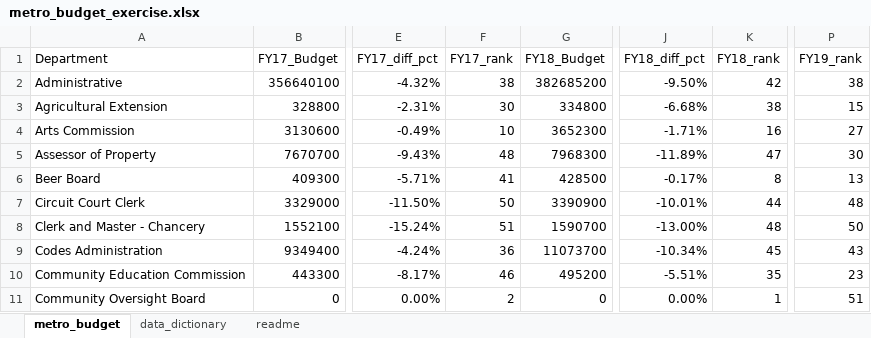
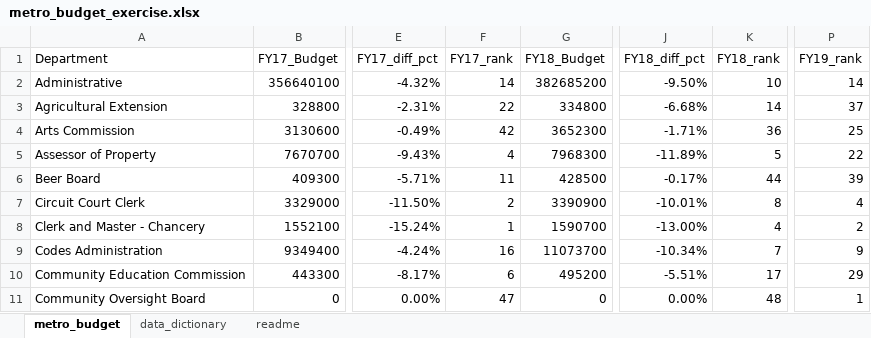
Before and after one commit to NSS-Data-Analytics-Cohort-14/lookups-da14-lou-knoble, an Excel workbook: metro_budget_exercise.xlsx, sheet metro_budget, drawn as a sheet; only a part is shown, gaps mark what is left out; values as stored, in another font and other column widths than the file's, no borders; charts and pictures not drawn; the diff covers the shown part only; the diff names each change by its address in the sheet, - before the commit and + after, or states it on an @@ line.

Commit message:
metrobudgetpostwalkthru

```diff
--- a/metro_budget_exercise.xlsx (sheet metro_budget)
+++ b/metro_budget_exercise.xlsx (sheet metro_budget)
-F2 (FY17_rank): 38
+F2 (FY17_rank): 14
-K2 (FY18_rank): 42
+K2 (FY18_rank): 10
-P2 (FY19_rank): 38
+P2 (FY19_rank): 14
-F3 (FY17_rank): 30
+F3 (FY17_rank): 22
-K3 (FY18_rank): 38
+K3 (FY18_rank): 14
-P3 (FY19_rank): 15
+P3 (FY19_rank): 37
-F4 (FY17_rank): 10
+F4 (FY17_rank): 42
-K4 (FY18_rank): 16
+K4 (FY18_rank): 36
-P4 (FY19_rank): 27
+P4 (FY19_rank): 25
-F5 (FY17_rank): 48
+F5 (FY17_rank): 4
-K5 (FY18_rank): 47
+K5 (FY18_rank): 5
-P5 (FY19_rank): 30
+P5 (FY19_rank): 22
-F6 (FY17_rank): 41
+F6 (FY17_rank): 11
-K6 (FY18_rank): 8
+K6 (FY18_rank): 44
-P6 (FY19_rank): 13
+P6 (FY19_rank): 39
-F7 (FY17_rank): 50
+F7 (FY17_rank): 2
-K7 (FY18_rank): 44
+K7 (FY18_rank): 8
-P7 (FY19_rank): 48
+P7 (FY19_rank): 4
-F8 (FY17_rank): 51
+F8 (FY17_rank): 1
-K8 (FY18_rank): 48
+K8 (FY18_rank): 4
-P8 (FY19_rank): 50
+P8 (FY19_rank): 2
-F9 (FY17_rank): 36
+F9 (FY17_rank): 16
-K9 (FY18_rank): 45
+K9 (FY18_rank): 7
-P9 (FY19_rank): 43
+P9 (FY19_rank): 9
-F10 (FY17_rank): 46
+F10 (FY17_rank): 6
-K10 (FY18_rank): 35
+K10 (FY18_rank): 17
-P10 (FY19_rank): 23
+P10 (FY19_rank): 29
-F11 (FY17_rank): 2
+F11 (FY17_rank): 47
-K11 (FY18_rank): 1
+K11 (FY18_rank): 48
-P11 (FY19_rank): 51
+P11 (FY19_rank): 1
```
Also changed, not shown: 120 edited cells elsewhere in this sheet, formulas that keep their value, charts or pictures.
